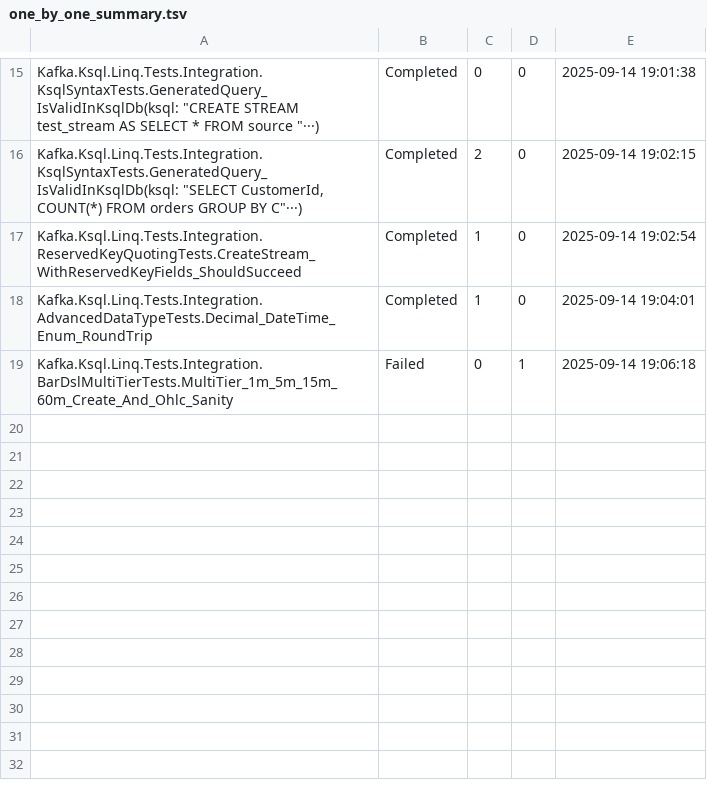
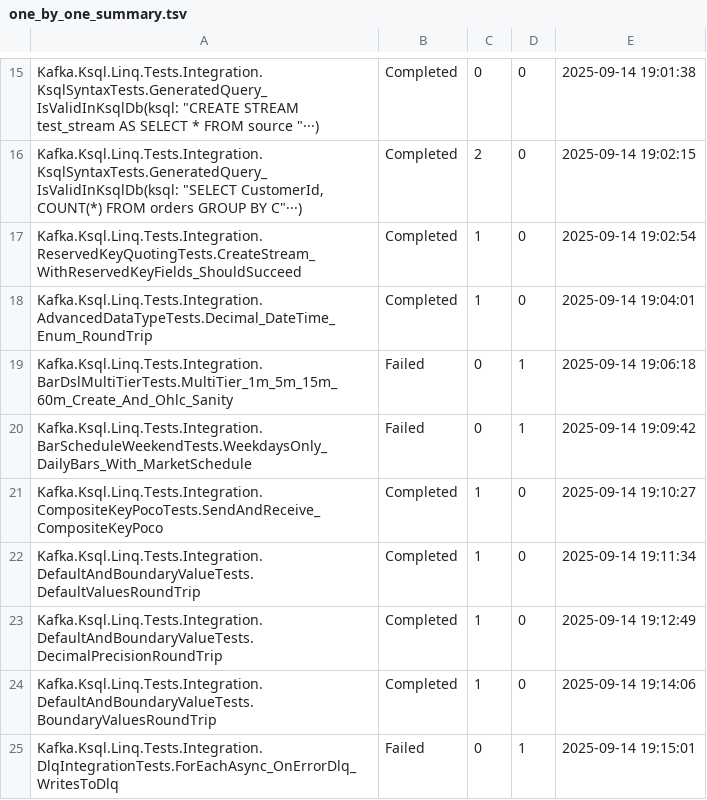
Before and after one commit to sage-mt07/rc02, a TSV file: reports/physical/one_by_one_summary.tsv, drawn as a sheet; only a part is shown, gaps mark what is left out.

```diff
--- a/reports/physical/one_by_one_summary.tsv
+++ b/reports/physical/one_by_one_summary.tsv
@@ -19 +19,7 @@ Kafka.Ksql.Linq.Tests.Integration.AdvancedDataTypeTests.Decimal_DateTime_Enum_Ro
 Kafka.Ksql.Linq.Tests.Integration.BarDslMultiTierTests.MultiTier_1m_5m_15m_60m_Create_And_Ohlc_Sanity	Failed	0	1	2025-09-14 19:06:18
+Kafka.Ksql.Linq.Tests.Integration.BarScheduleWeekendTests.WeekdaysOnly_DailyBars_With_MarketSchedule	Failed	0	1	2025-09-14 19:09:42
+Kafka.Ksql.Linq.Tests.Integration.CompositeKeyPocoTests.SendAndReceive_CompositeKeyPoco	Completed	1	0	2025-09-14 19:10:27
+Kafka.Ksql.Linq.Tests.Integration.DefaultAndBoundaryValueTests.DefaultValuesRoundTrip	Completed	1	0	2025-09-14 19:11:34
+Kafka.Ksql.Linq.Tests.Integration.DefaultAndBoundaryValueTests.DecimalPrecisionRoundTrip	Completed	1	0	2025-09-14 19:12:49
+Kafka.Ksql.Linq.Tests.Integration.DefaultAndBoundaryValueTests.BoundaryValuesRoundTrip	Completed	1	0	2025-09-14 19:14:06
+Kafka.Ksql.Linq.Tests.Integration.DlqIntegrationTests.ForEachAsync_OnErrorDlq_WritesToDlq	Failed	0	1	2025-09-14 19:15:01
```
Also changed, not shown: 30 other files.
